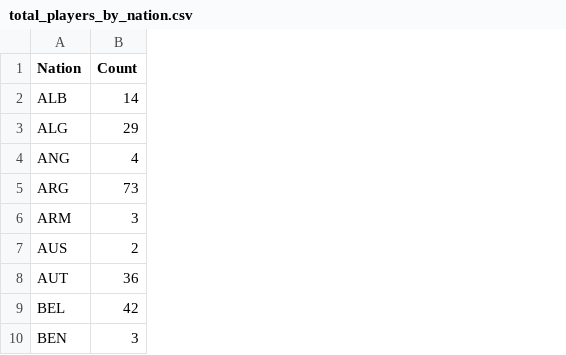
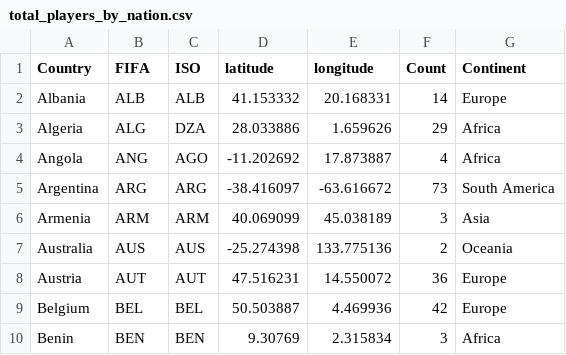
Before and after one commit to TimothyOoi/Football-Visualisation, a CSV file: vis_data/total_players_by_nation.csv, drawn as a sheet; only a part is shown; addresses are those after the commit; the diff names each change by its address in the sheet, - before the commit and + after, or states it on an @@ line.

Commit message:
Modified total_players_by_nation, added notebooks

```diff
--- a/vis_data/total_players_by_nation.csv
+++ b/vis_data/total_players_by_nation.csv
+column A (Country), rows 2-10: Albania | Algeria | Angola | Argentina | Armenia | Australia | Austria | Belgium | Benin
+column C (ISO), rows 2-10: ALB | DZA | AGO | ARG | ARM | AUS | AUT | BEL | BEN
+column D (latitude), rows 2-10: 41.153332 | 28.033886 | -11.202692 | -38.416097 | 40.069099 | -25.274398 | 47.516231 | 50.503887 | 9.30769
+column E (longitude), rows 2-10: 20.168331 | 1.659626 | 17.873887 | -63.616672 | 45.038189 | 133.775136 | 14.550072 | 4.469936 | 2.315834
+column G (Continent), rows 2-10: Europe | Africa | Africa | South America | Asia | Oceania | Europe | Europe | Africa
-B1: Nation
+B1: FIFA
```
Also changed, not shown: 5 other files.
